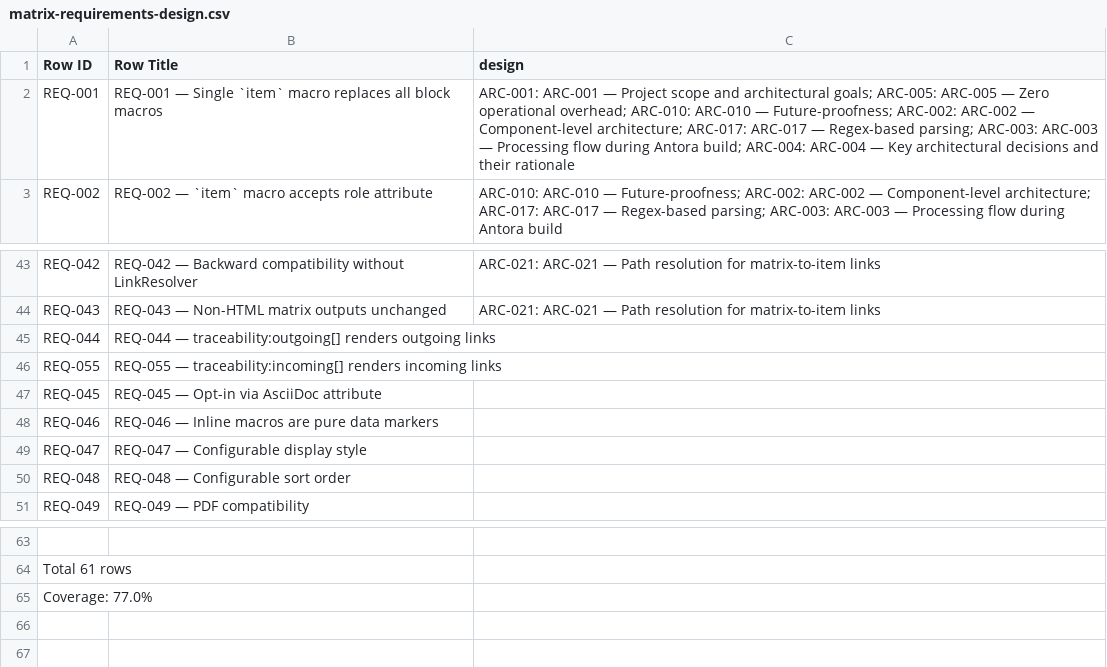
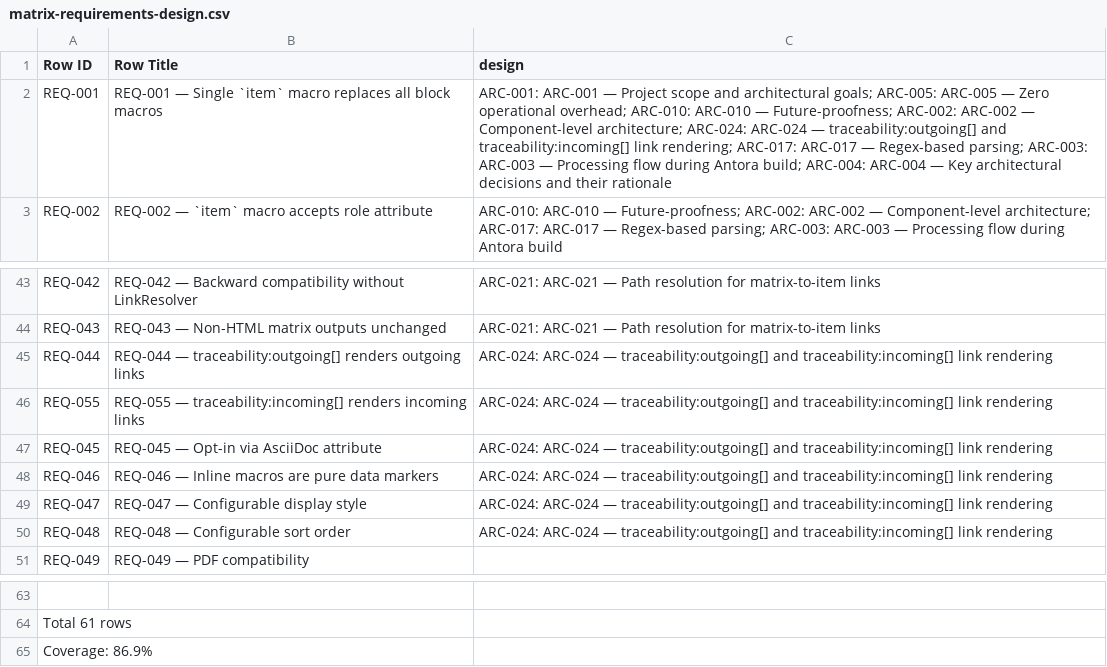
Before and after one commit to rattermeyer/antora-tracer, a CSV file: examples/modules/ROOT/attachments/traceability/matrix-requirements-design.csv, drawn as a sheet; only a part is shown, gaps mark what is left out; the diff names each change by its address in the sheet, - before the commit and + after, or states it on an @@ line.

```diff
--- a/examples/modules/ROOT/attachments/traceability/matrix-requirements-design.csv
+++ b/examples/modules/ROOT/attachments/traceability/matrix-requirements-design.csv
-C2 (design): …Component-level architecture; ARC-017: ARC-017…
+C2 (design): …Component-level architecture; ARC-024: ARC-024 — traceability:outgoing[] and traceability:incoming[] link rendering; ARC-017: ARC-017…
-C45:C50 (design): (empty)
+C45:C50 (design): ARC-024: ARC-024 — traceability:outgoing[] and traceability:incoming[] link rendering
-A65 (Row ID): Coverage: 77.0%
+A65 (Row ID): Coverage: 86.9%
```
Also changed, not shown: examples/modules/ROOT/attachments/traceability/nodes.csv, examples/modules/ROOT/attachments/traceability/relationships.csv, 3 other files.
